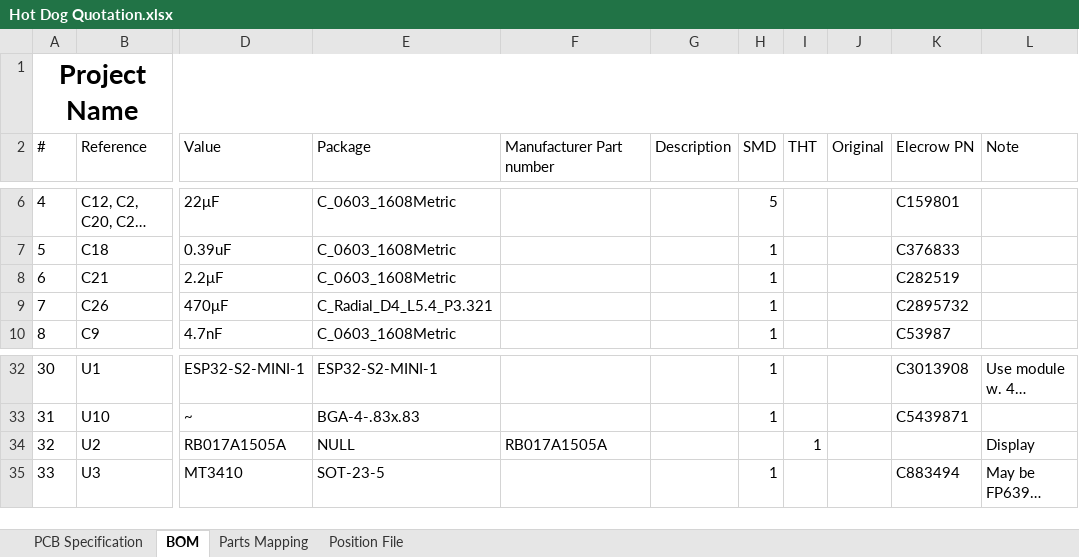
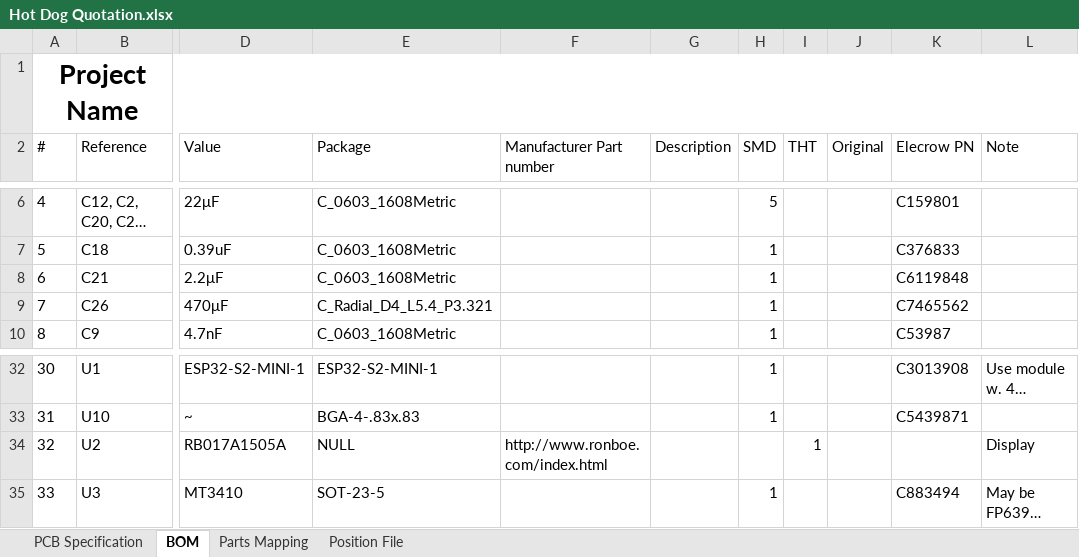
Before and after one commit to AEFeinstein/Super-2026-Swadge-HW, an Excel workbook: Swadge-HW/Manufacturing Information/Hot Dog Quotation.xlsx, sheet BOM, drawn as a sheet; only a part is shown, gaps mark what is left out; long unchanged cells end in …; values as stored, in another font and other column widths than the file's, no borders; the diff names each change by its address in the sheet, - before the commit and + after, or states it on an @@ line.

Commit message:
Update mfg files
Updated mfg files for elecrow quote

```diff
--- a/Swadge-HW/Manufacturing Information/Hot Dog Quotation.xlsx (sheet BOM)
+++ b/Swadge-HW/Manufacturing Information/Hot Dog Quotation.xlsx (sheet BOM)
-K8 (Elecrow PN): C282519
+K8 (Elecrow PN): C6119848
-K9 (Elecrow PN): C2895732
+K9 (Elecrow PN): C7465562
-F34 (Manufacturer Part number): RB017A1505A
+F34 (Manufacturer Part number): http://www.ronboe.com/index.html
```
Also changed, not shown: sheet Position File, sheet Parts Mapping, charts or pictures, 5 other files.
